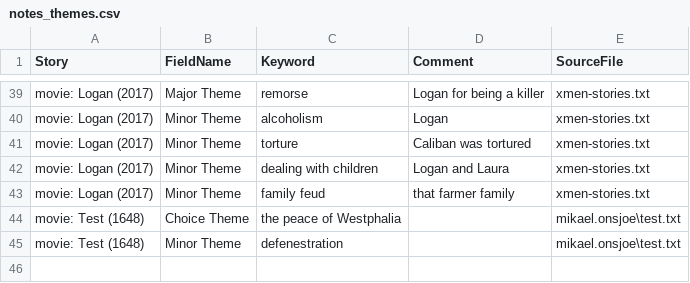
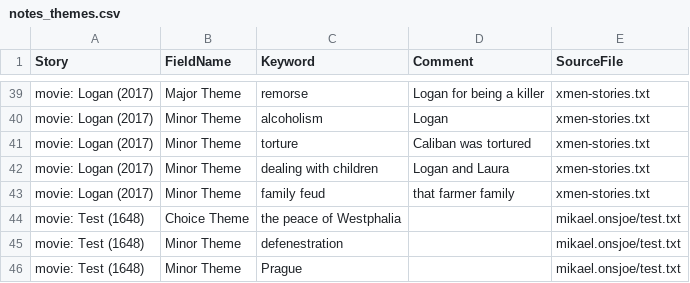
Before and after one commit to theme-ontology/theming, a CSV file: notes_themes.csv, drawn as a sheet; only a part is shown, gaps mark what is left out.

```diff
--- a/notes_themes.csv
+++ b/notes_themes.csv
@@ -43,3 +43,4 @@ movie: Logan (2017),Minor Theme,dealing with children,Logan and Laura,xmen-stori
 movie: Logan (2017),Minor Theme,family feud,that farmer family,xmen-stories.txt
-movie: Test (1648),Choice Theme,the peace of Westphalia,,mikael.onsjoe\test.txt
-movie: Test (1648),Minor Theme,defenestration,,mikael.onsjoe\test.txt
+movie: Test (1648),Choice Theme,the peace of Westphalia,,mikael.onsjoe/test.txt
+movie: Test (1648),Minor Theme,defenestration,,mikael.onsjoe/test.txt
+movie: Test (1648),Minor Theme,Prague,,mikael.onsjoe/test.txt
```
Also changed, not shown: 1 other file.
